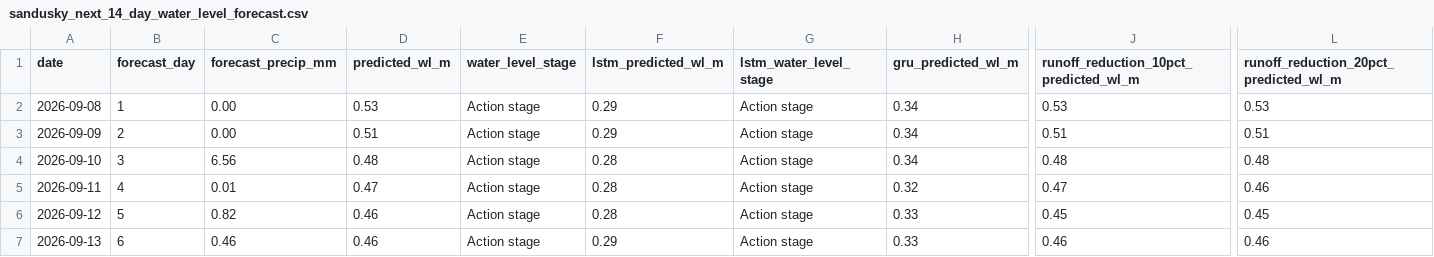
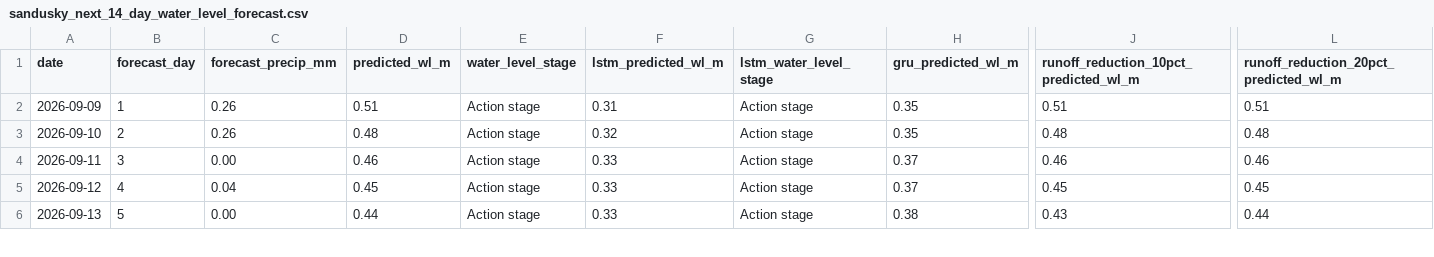
Before and after one commit to Babakd92/flood_ml, a CSV file: sandusky_next_14_day_water_level_forecast.csv, drawn as a sheet; only a part is shown, gaps mark what is left out; removed rows and columns are numbered as before the commit, all else as after; rows hold the shown columns only; the diff covers the shown part only; the diff names each change by its address in the sheet, - before the commit and + after, or states it on an @@ line.

```diff
--- a/sandusky_next_14_day_water_level_forecast.csv
+++ b/sandusky_next_14_day_water_level_forecast.csv
-row 2: 2026-09-08 | 1 | 0.00 | 0.53 | Action stage | 0.29 | Action stage | 0.34 | 0.53 | 0.53
-B2 (forecast_day): 2
+B2 (forecast_day): 1
-C2 (forecast_precip_mm): 0.00
+C2 (forecast_precip_mm): 0.26
-F2 (lstm_predicted_wl_m): 0.29
+F2 (lstm_predicted_wl_m): 0.31
-H2:H3 (gru_predicted_wl_m): 0.34
+H2:H3 (gru_predicted_wl_m): 0.35
-B3 (forecast_day): 3
+B3 (forecast_day): 2
-C3 (forecast_precip_mm): 6.56
+C3 (forecast_precip_mm): 0.26
-F3 (lstm_predicted_wl_m): 0.28
+F3 (lstm_predicted_wl_m): 0.32
-B4 (forecast_day): 4
+B4 (forecast_day): 3
-C4 (forecast_precip_mm): 0.01
+C4 (forecast_precip_mm): 0.00
-D4 (predicted_wl_m): 0.47
+D4 (predicted_wl_m): 0.46
-F4:F5 (lstm_predicted_wl_m): 0.28
+F4:F5 (lstm_predicted_wl_m): 0.33
-H4 (gru_predicted_wl_m): 0.32
+H4 (gru_predicted_wl_m): 0.37
-J4: 0.47
+J4: 0.46
-B5 (forecast_day): 5
+B5 (forecast_day): 4
-C5 (forecast_precip_mm): 0.82
+C5 (forecast_precip_mm): 0.04
-D5 (predicted_wl_m): 0.46
+D5 (predicted_wl_m): 0.45
-H5 (gru_predicted_wl_m): 0.33
+H5 (gru_predicted_wl_m): 0.37
-B6 (forecast_day): 6
+B6 (forecast_day): 5
-C6 (forecast_precip_mm): 0.46
+C6 (forecast_precip_mm): 0.00
-D6 (predicted_wl_m): 0.46
+D6 (predicted_wl_m): 0.44
-F6 (lstm_predicted_wl_m): 0.29
+F6 (lstm_predicted_wl_m): 0.33
-H6 (gru_predicted_wl_m): 0.33
+H6 (gru_predicted_wl_m): 0.38
-J6: 0.46
+J6: 0.43
-L6: 0.46
+L6: 0.44
```
Also changed, not shown: 1 added row and 68 edited cells elsewhere in this file, huron_next_14_day_water_level_forecast.csv, huron_open_meteo_basin_average_precipitation.csv, 16 other files.
